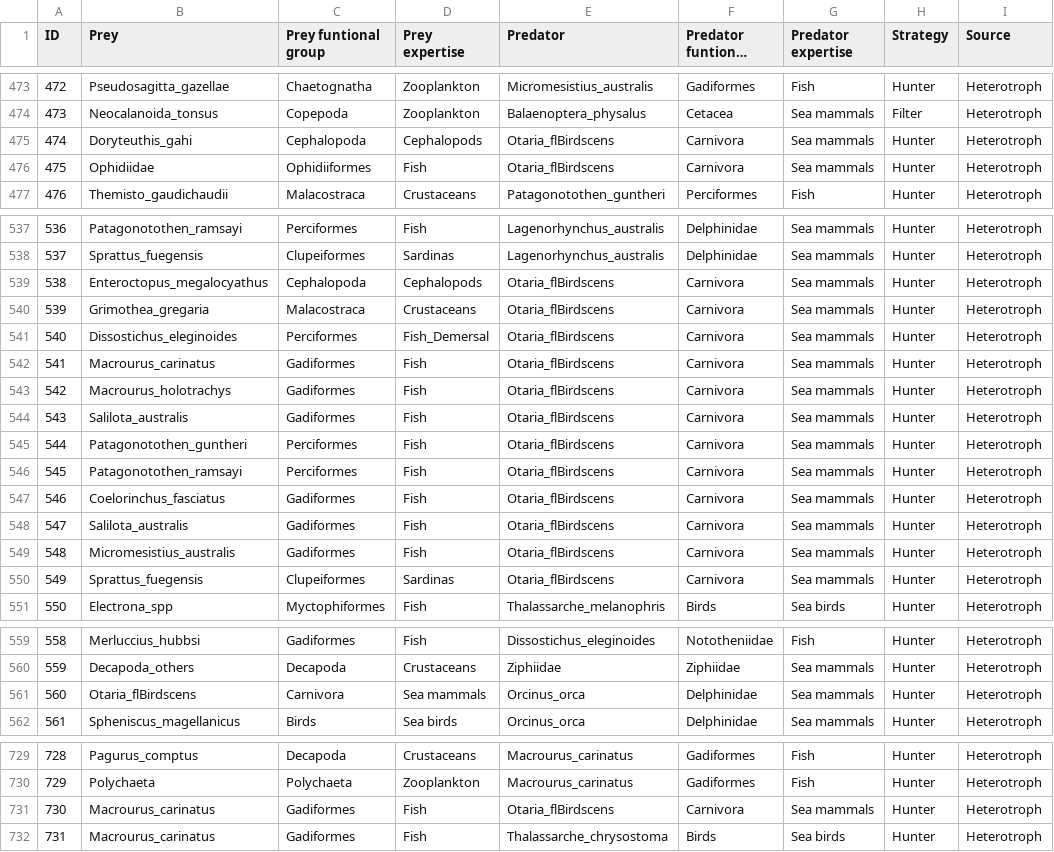
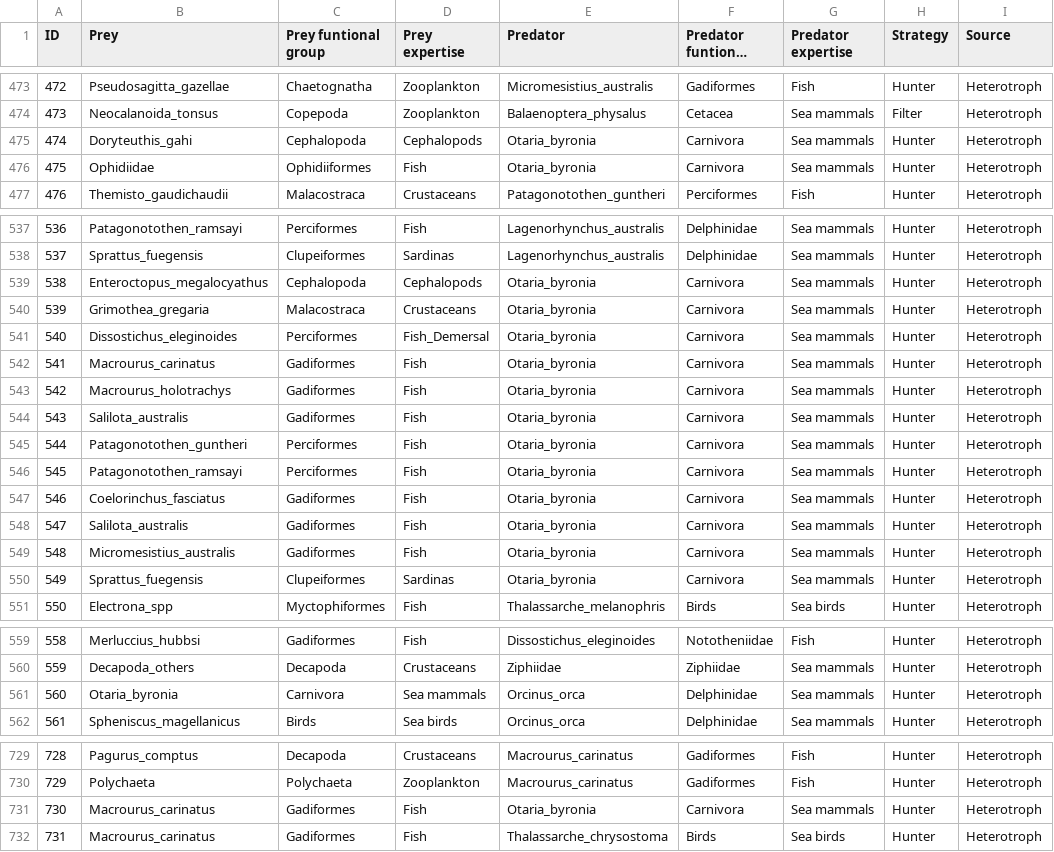
Before and after one commit to melinascian/AMP-YAGANES, a CSV file: Datos/lista_interacciones_apr24.csv, drawn as a sheet; only a part is shown, gaps mark what is left out; long unchanged cells end in …; the diff names each change by its address in the sheet, - before the commit and + after, or states it on an @@ line.

Commit message:
Correct name Otaria byronia

```diff
--- a/Datos/lista_interacciones_apr24.csv
+++ b/Datos/lista_interacciones_apr24.csv
-E475:E476 (Predator): Otaria_flBirdscens
+E475:E476 (Predator): Otaria_byronia
-E539:E550 (Predator): Otaria_flBirdscens
+E539:E550 (Predator): Otaria_byronia
-B561 (Prey): Otaria_flBirdscens
+B561 (Prey): Otaria_byronia
-E731 (Predator): Otaria_flBirdscens
+E731 (Predator): Otaria_byronia
```
Also changed, not shown: 2 other files.
